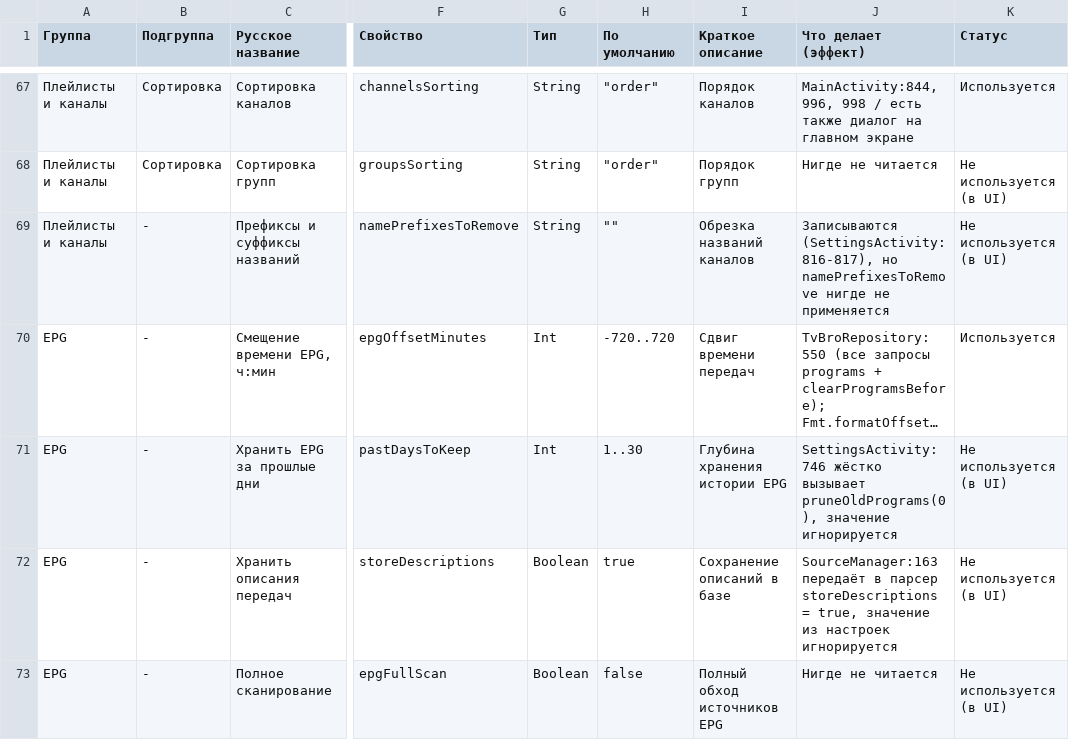
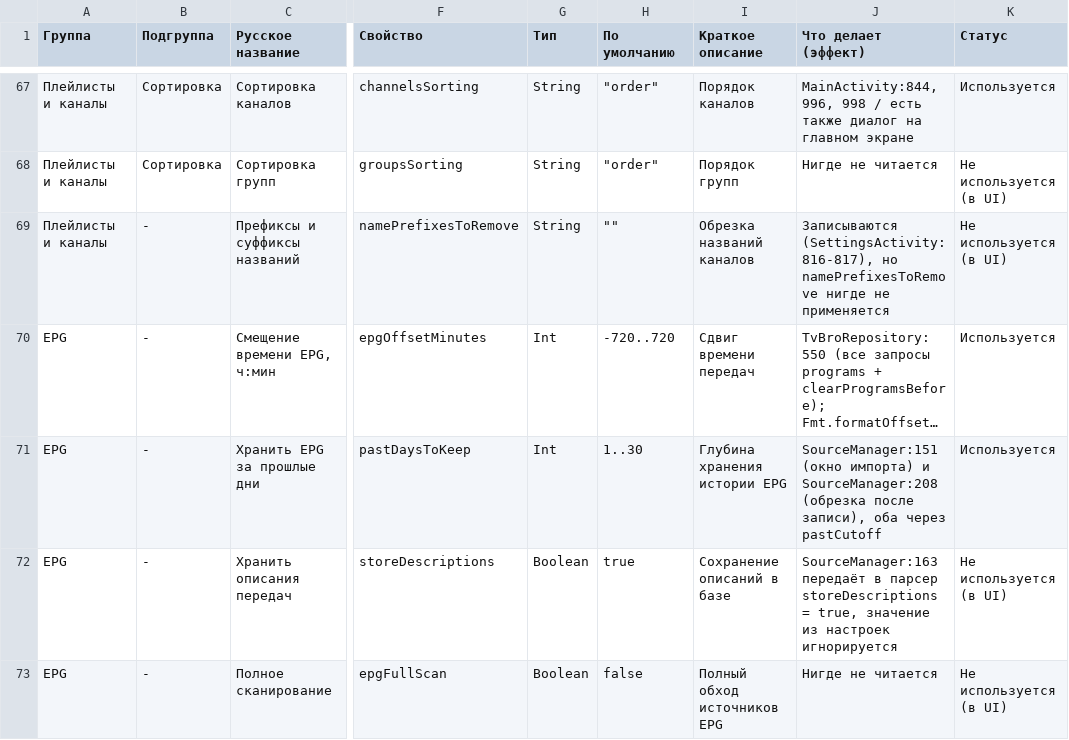
Before and after one commit to yar229/tivibro, a CSV file: settings-audit.csv, drawn as a sheet; only a part is shown, gaps mark what is left out; long unchanged cells end in …; the diff names each change by its address in the sheet, - before the commit and + after, or states it on an @@ line.

Commit message:
preferences: past_days Past days to keep in EPG

```diff
--- a/settings-audit.csv
+++ b/settings-audit.csv
-J71 (Что делает (эффект)): SettingsActivity:746 жёстко вызывает pruneOldPrograms(0), значение игнорируется
+J71 (Что делает (эффект)): SourceManager:151 (окно импорта) и SourceManager:208 (обрезка после записи), оба через pastCutoff
-K71 (Статус): Не используется (в UI)
+K71 (Статус): Используется
```
Also changed, not shown: 4 other files.
